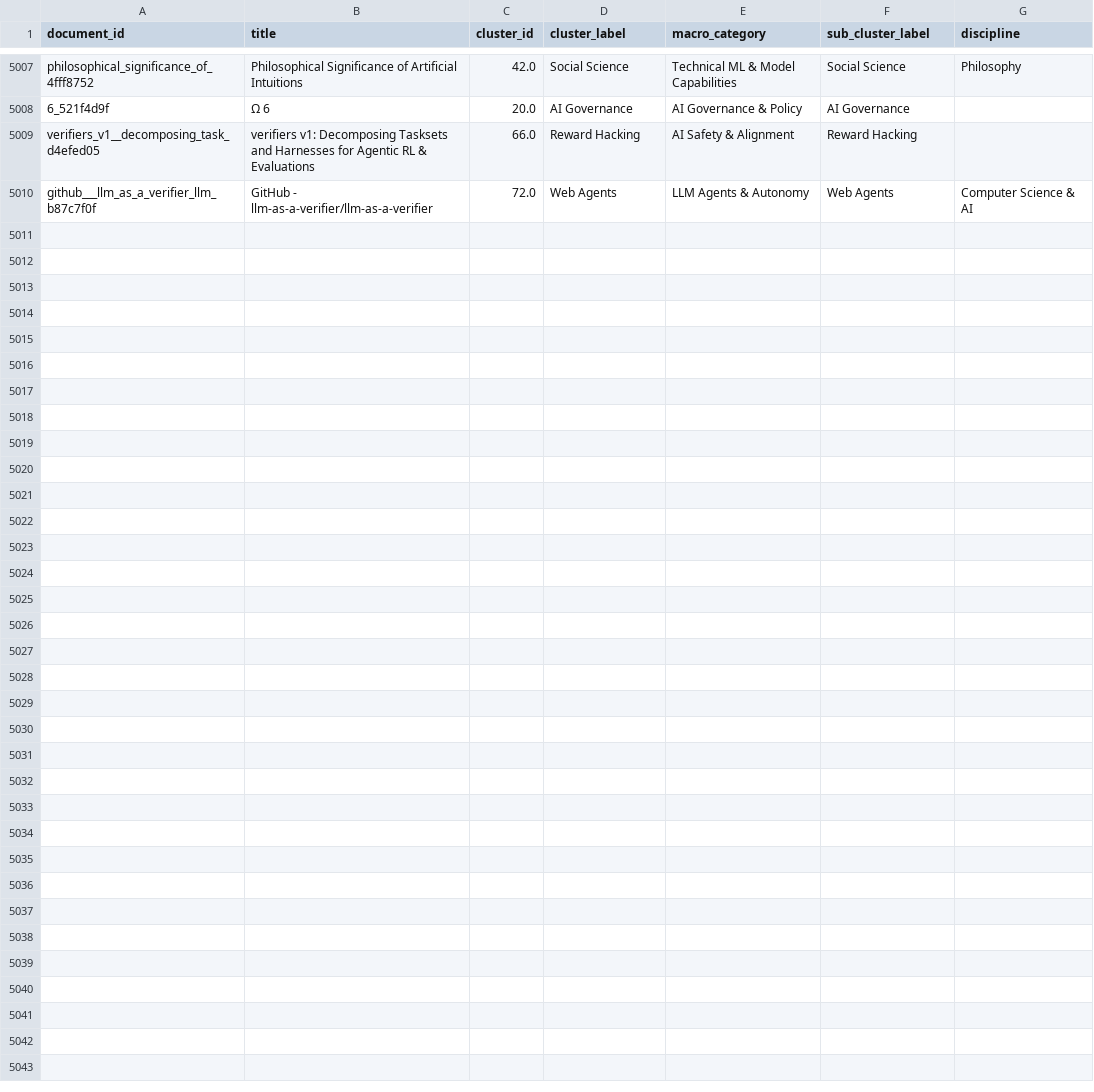
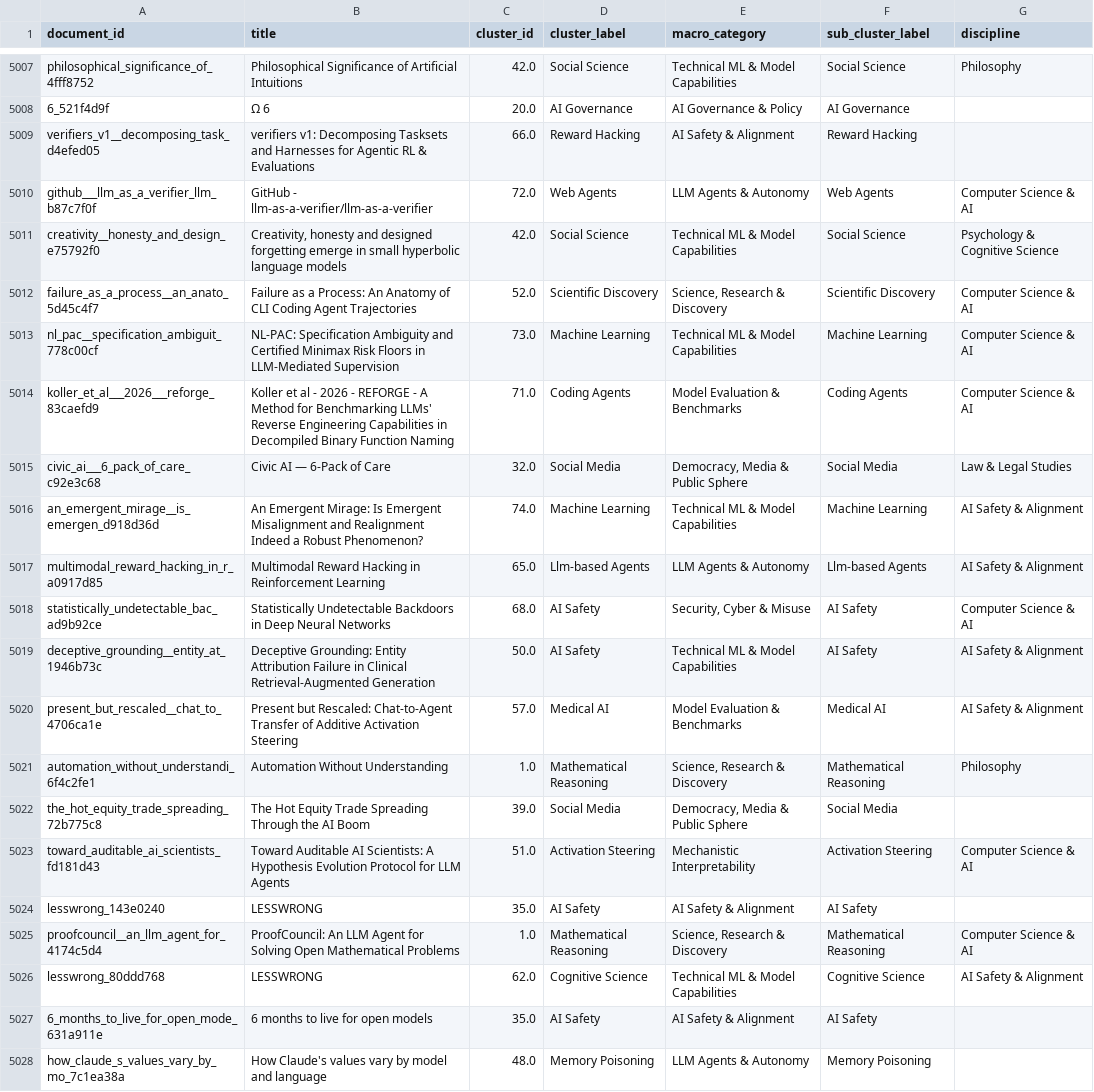
Before and after one commit to mint-philosophy/mintresearch.org, a CSV file: public/paper-map/data/cluster_assignments.csv, drawn as a sheet; only a part is shown, gaps mark what is left out.

Commit message:
Update paper map (2026-07-14 04:06)

```diff
--- a/public/paper-map/data/cluster_assignments.csv
+++ b/public/paper-map/data/cluster_assignments.csv
@@ -5015 +5015,19 @@ verifiers_v1__decomposing_task_d4efed05,verifiers v1: Decomposing Tasksets and H
 github___llm_as_a_verifier_llm_b87c7f0f,GitHub - llm-as-a-verifier/llm-as-a-verifier,72.0,Web Agents,LLM Agents & Autonomy,Web Agents,Computer Science & AI
+creativity__honesty_and_design_e75792f0,"Creativity, honesty and designed forgetting emerge in small hyperbolic language models",42.0,Social Science,Technical ML & Model Capabilities,Social Science,Psychology & Cognitive Science
+failure_as_a_process__an_anato_5d45c4f7,Failure as a Process: An Anatomy of CLI Coding Agent Trajectories,52.0,Scientific Discovery,"Science, Research & Discovery",Scientific Discovery,Computer Science & AI
+nl_pac__specification_ambiguit_778c00cf,NL-PAC: Specification Ambiguity and Certified Minimax Risk Floors in LLM-Mediated Supervision,73.0,Machine Learning,Technical ML & Model Capabilities,Machine Learning,Computer Science & AI
+koller_et_al___2026___reforge_83caefd9,Koller et al - 2026 - REFORGE - A Method for Benchmarking LLMs' Reverse Engineering Capabilities in Decompiled Binary Function Naming,71.0,Coding Agents,Model Evaluation & Benchmarks,Coding Agents,Computer Science & AI
+civic_ai___6_pack_of_care_c92e3c68,Civic AI — 6-Pack of Care,32.0,Social Media,"Democracy, Media & Public Sphere",Social Media,Law & Legal Studies
+an_emergent_mirage__is_emergen_d918d36d,An Emergent Mirage: Is Emergent Misalignment and Realignment Indeed a Robust Phenomenon?,74.0,Machine Learning,Technical ML & Model Capabilities,Machine Learning,AI Safety & Alignment
+multimodal_reward_hacking_in_r_a0917d85,Multimodal Reward Hacking in Reinforcement Learning,65.0,Llm-based Agents,LLM Agents & Autonomy,Llm-based Agents,AI Safety & Alignment
+statistically_undetectable_bac_ad9b92ce,Statistically Undetectable Backdoors in Deep Neural Networks,68.0,AI Safety,"Security, Cyber & Misuse",AI Safety,Computer Science & AI
+deceptive_grounding__entity_at_1946b73c,Deceptive Grounding: Entity Attribution Failure in Clinical Retrieval-Augmented Generation,50.0,AI Safety,Technical ML & Model Capabilities,AI Safety,AI Safety & Alignment
+present_but_rescaled__chat_to_4706ca1e,Present but Rescaled: Chat-to-Agent Transfer of Additive Activation Steering,57.0,Medical AI,Model Evaluation & Benchmarks,Medical AI,AI Safety & Alignment
+automation_without_understandi_6f4c2fe1,Automation Without Understanding,1.0,Mathematical Reasoning,"Science, Research & Discovery",Mathematical Reasoning,Philosophy
+the_hot_equity_trade_spreading_72b775c8,The Hot Equity Trade Spreading Through the AI Boom,39.0,Social Media,"Democracy, Media & Public Sphere",Social Media,
+toward_auditable_ai_scientists_fd181d43,Toward Auditable AI Scientists: A Hypothesis Evolution Protocol for LLM Agents,51.0,Activation Steering,Mechanistic Interpretability,Activation Steering,Computer Science & AI
+lesswrong_143e0240,LESSWRONG,35.0,AI Safety,AI Safety & Alignment,AI Safety,
+proofcouncil__an_llm_agent_for_4174c5d4,ProofCouncil: An LLM Agent for Solving Open Mathematical Problems,1.0,Mathematical Reasoning,"Science, Research & Discovery",Mathematical Reasoning,Computer Science & AI
+lesswrong_80ddd768,LESSWRONG,62.0,Cognitive Science,Technical ML & Model Capabilities,Cognitive Science,AI Safety & Alignment
+6_months_to_live_for_open_mode_631a911e,6 months to live for open models,35.0,AI Safety,AI Safety & Alignment,AI Safety,
+how_claude_s_values_vary_by_mo_7c1ea38a,How Claude's values vary by model and language,48.0,Memory Poisoning,LLM Agents & Autonomy,Memory Poisoning,
```
Also changed, not shown: 11 other files.
